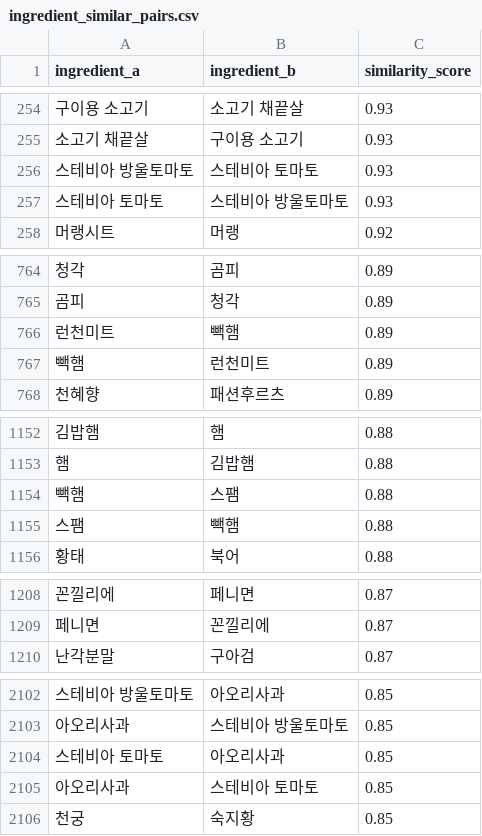
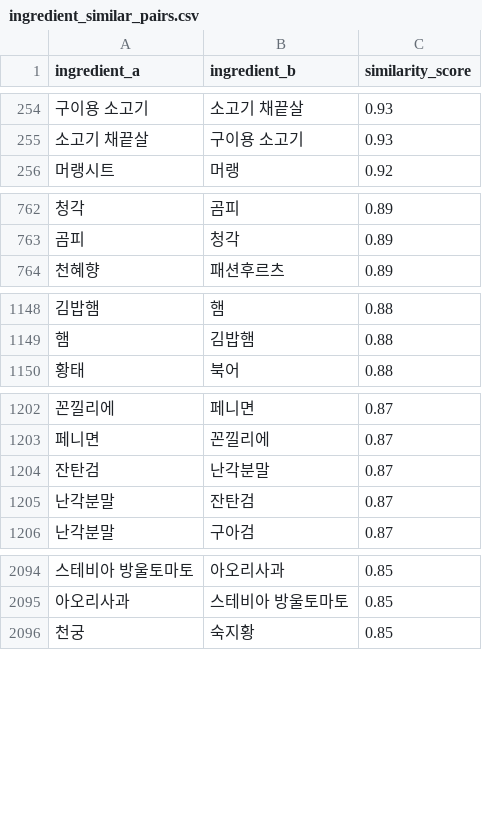
Before and after one commit to nahyejin/RefrigeratorCode, a CSV file: backend/ingredient_similar_pairs.csv, drawn as a sheet; only a part is shown, gaps mark what is left out; removed rows and columns are numbered as before the commit, all else as after; the diff covers the shown part only; the diff names each change by its address in the sheet, - before the commit and + after, or states it on an @@ line.

```diff
--- a/backend/ingredient_similar_pairs.csv
+++ b/backend/ingredient_similar_pairs.csv
-row 256: 스테비아 방울토마토 | 스테비아 토마토 | 0.93
-row 257: 스테비아 토마토 | 스테비아 방울토마토 | 0.93
-row 766: 런천미트 | 빽햄 | 0.89
-row 767: 빽햄 | 런천미트 | 0.89
-row 1154: 빽햄 | 스팸 | 0.88
-row 1155: 스팸 | 빽햄 | 0.88
+row 1204: 잔탄검 | 난각분말 | 0.87
+row 1205: 난각분말 | 잔탄검 | 0.87
-row 2104: 스테비아 토마토 | 아오리사과 | 0.85
-row 2105: 아오리사과 | 스테비아 토마토 | 0.85
```
Also changed, not shown: 10 added rows and 32 removed rows elsewhere in this file, frontend/public/coupang_ads.csv, 3 other files.
